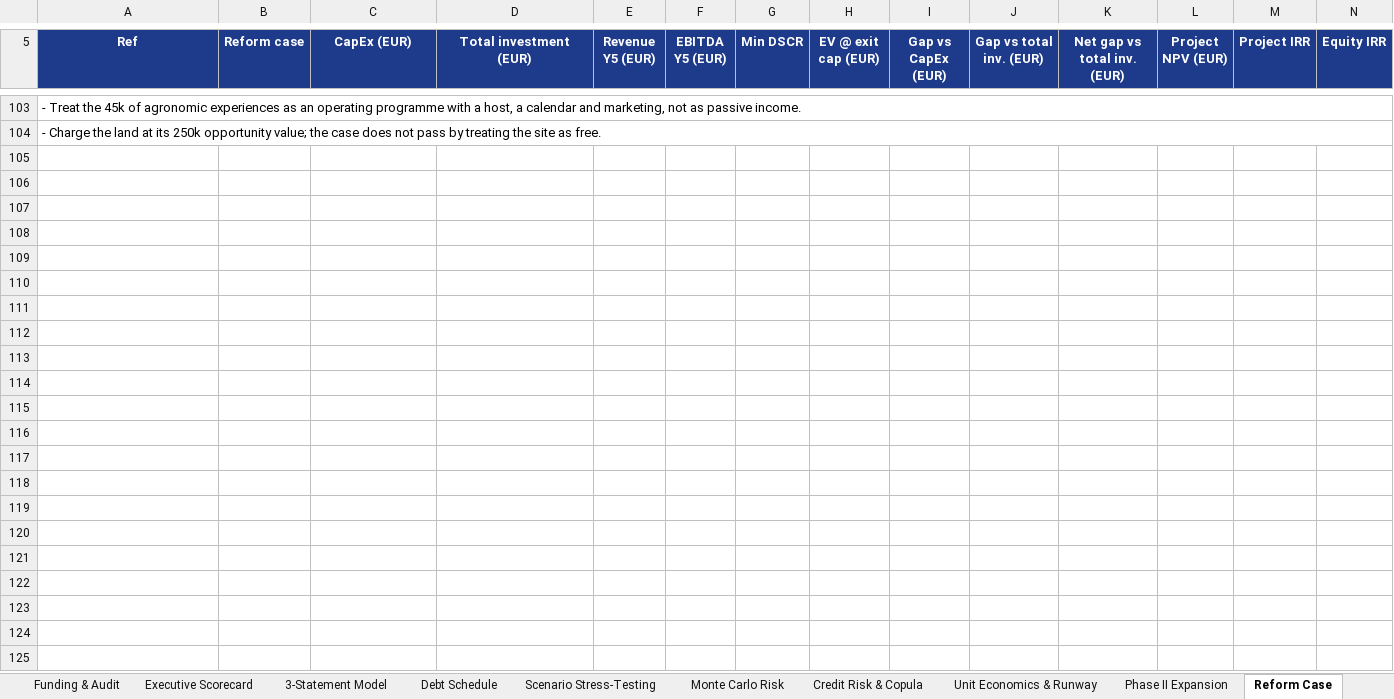
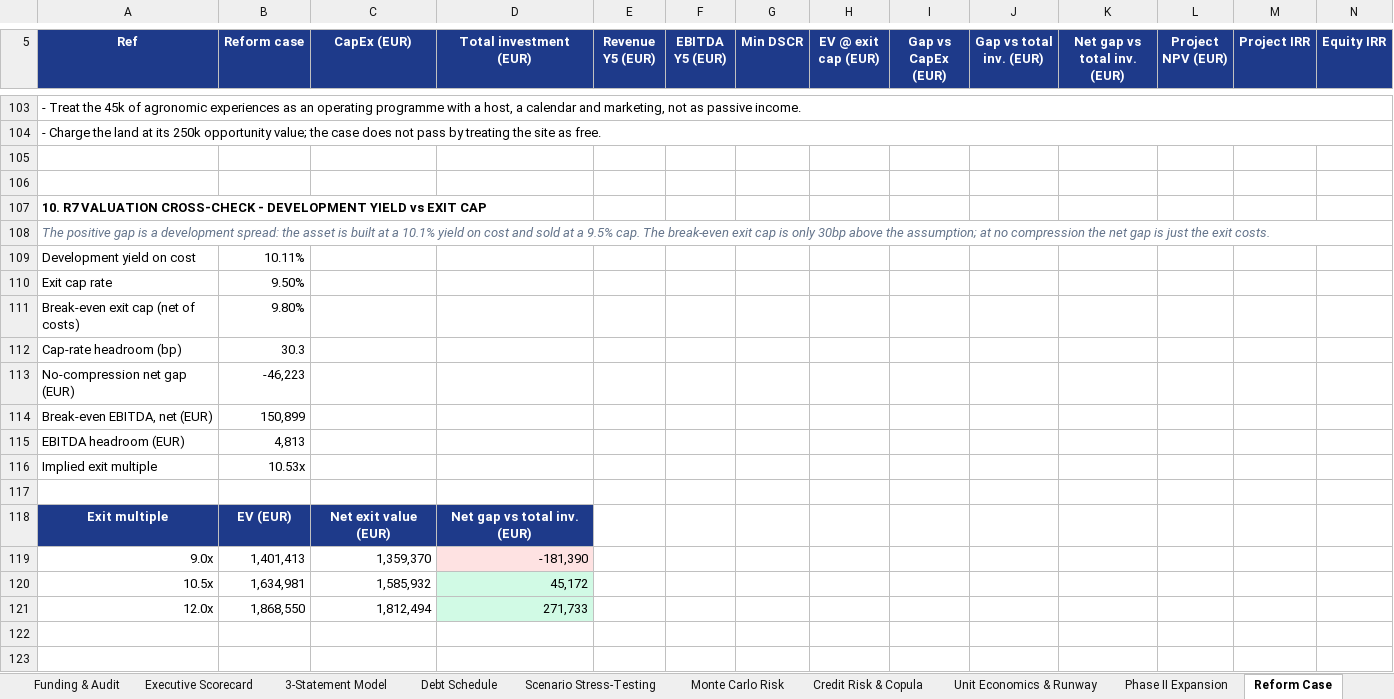
Before and after one commit to magnumjpg/la-dehesa-financial-due-diligence, an Excel workbook: data/La_Dehesa_del_Castrillo_Financial_Model.xlsx, sheet Reform Case, drawn as a sheet; only a part is shown, gaps mark what is left out; values as stored, in another font and other column widths than the file's, no borders; the diff covers the shown part only; the diff names each change by its address in the sheet, - before the commit and + after, or states it on an @@ line.

Commit message:
feat: add R7 robustness tests and model governance pack
Add a valuation cross-check (development yield vs exit cap, break-even cap, no-compression case and exit-multiple table), an asymmetric real cost-inflation stress and a downside distress playbook to the R7 layer. Export all three to the Reform Case tab and to data/reform_analysis.json.

Add MODEL_GOVERNANCE.md and MODEL_GOVERNANCE_ES.md: model map, calculation flow, conventions, assumption log, audit-exception disposition and change control. Refresh README, red-team memos and the R7 benchmarks note to 68 tests, seventeen attacks and the narrower 30bp/2% margin.

```diff
--- a/data/La_Dehesa_del_Castrillo_Financial_Model.xlsx (sheet Reform Case)
+++ b/data/La_Dehesa_del_Castrillo_Financial_Model.xlsx (sheet Reform Case)
+row 105: (empty)
+row 106: (empty)
+row 107: 10. R7 VALUATION CROSS-CHECK - DEVELOPMENT YIELD vs EXIT CAP
+row 108: The positive gap is a development spread: the asset is built at a 10.1% yield on cost and sold at a 9.5% cap. The break-even exit cap is only 30bp above the assumption; at no compression the net gap is just the exit costs.
+row 109: Development yield on cost | 10.11%
+row 110: Exit cap rate | 9.50%
+row 111: Break-even exit cap (net of costs) | 9.80%
+row 112: Cap-rate headroom (bp) | 30.3
+row 113: No-compression net gap (EUR) | -46,223
+row 114: Break-even EBITDA, net (EUR) | 150,899
+row 115: EBITDA headroom (EUR) | 4,813
+row 116: Implied exit multiple | 10.53x
+row 117: (empty)
+row 118: Exit multiple | EV (EUR) | Net exit value (EUR) | Net gap vs total inv. (EUR)
+row 119: 9.0x | 1,401,413 | 1,359,370 | -181,390
+row 120: 10.5x | 1,634,981 | 1,585,932 | 45,172
+row 121: 12.0x | 1,868,550 | 1,812,494 | 271,733
+row 122: (empty)
+row 123: (empty)
```
Also changed, not shown: 27 added rows elsewhere in this sheet, 13 other files.
